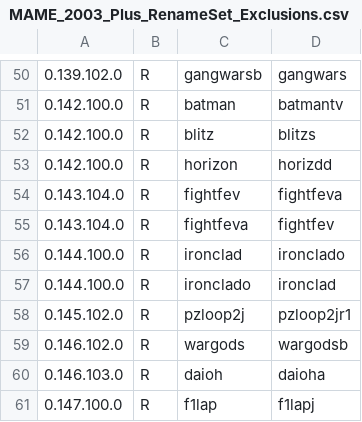
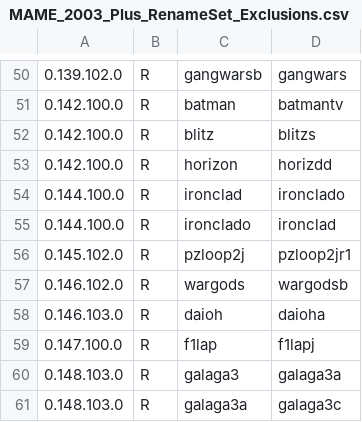
Before and after one commit to franklesniak/ROMSorter, a CSV file: MAME_2003_Plus_RenameSet_Exclusions.csv, drawn as a sheet; only a part is shown, gaps mark what is left out; the shorter side is filled out with more unchanged rows; the diff names each change by its address in the sheet, - before the commit and + after, or states it on an @@ line.

Commit message:
Fix fightfev/fightfva

```diff
--- a/MAME_2003_Plus_RenameSet_Exclusions.csv
+++ b/MAME_2003_Plus_RenameSet_Exclusions.csv
-row 54: 0.143.104.0 | R | fightfev | fightfeva
-row 55: 0.143.104.0 | R | fightfeva | fightfev
```
